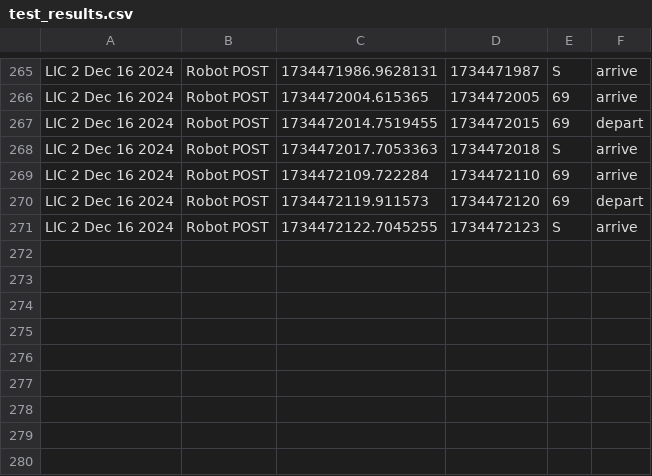
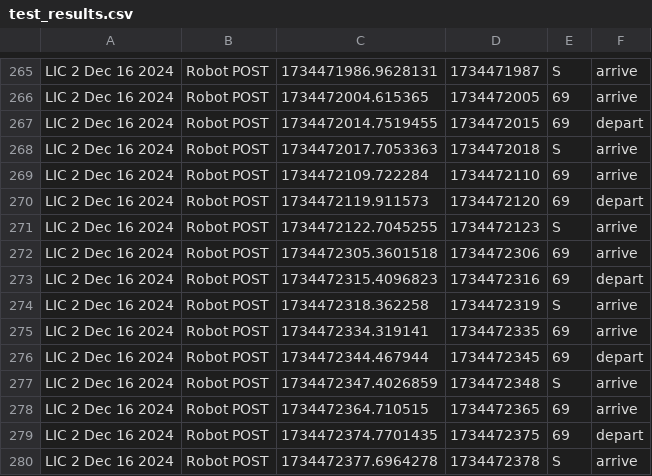
Before and after one commit to tewicklund/LIC_robot, a CSV file: HTTP Dev Stuff/test_results.csv, drawn as a sheet; only a part is shown, gaps mark what is left out; the diff names each change by its address in the sheet, - before the commit and + after, or states it on an @@ line.

```diff
--- a/HTTP Dev Stuff/test_results.csv
+++ b/HTTP Dev Stuff/test_results.csv
+row 272: LIC 2 Dec 16 2024 | Robot POST | 1734472305.3601518 | 1734472306 | 69 | arrive
+row 273: LIC 2 Dec 16 2024 | Robot POST | 1734472315.4096823 | 1734472316 | 69 | depart
+row 274: LIC 2 Dec 16 2024 | Robot POST | 1734472318.362258 | 1734472319 | S | arrive
+row 275: LIC 2 Dec 16 2024 | Robot POST | 1734472334.319141 | 1734472335 | 69 | arrive
+row 276: LIC 2 Dec 16 2024 | Robot POST | 1734472344.467944 | 1734472345 | 69 | depart
+row 277: LIC 2 Dec 16 2024 | Robot POST | 1734472347.4026859 | 1734472348 | S | arrive
+row 278: LIC 2 Dec 16 2024 | Robot POST | 1734472364.710515 | 1734472365 | 69 | arrive
+row 279: LIC 2 Dec 16 2024 | Robot POST | 1734472374.7701435 | 1734472375 | 69 | depart
+row 280: LIC 2 Dec 16 2024 | Robot POST | 1734472377.6964278 | 1734472378 | S | arrive
```
Also changed, not shown: 1 other file.
